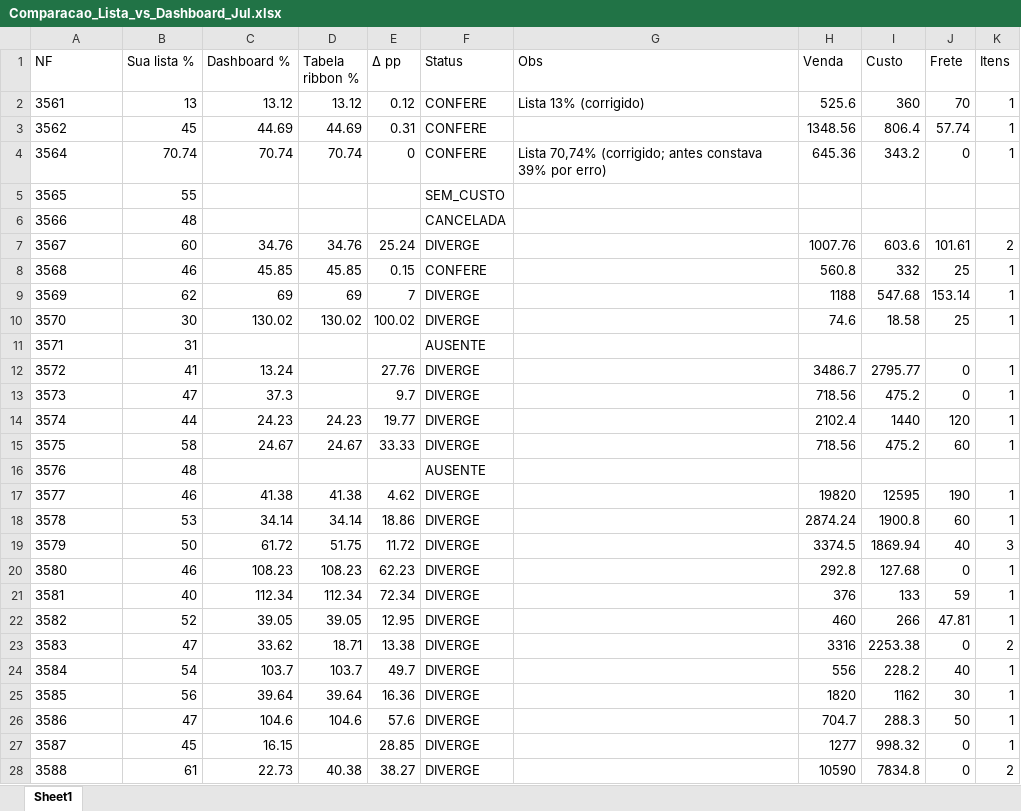
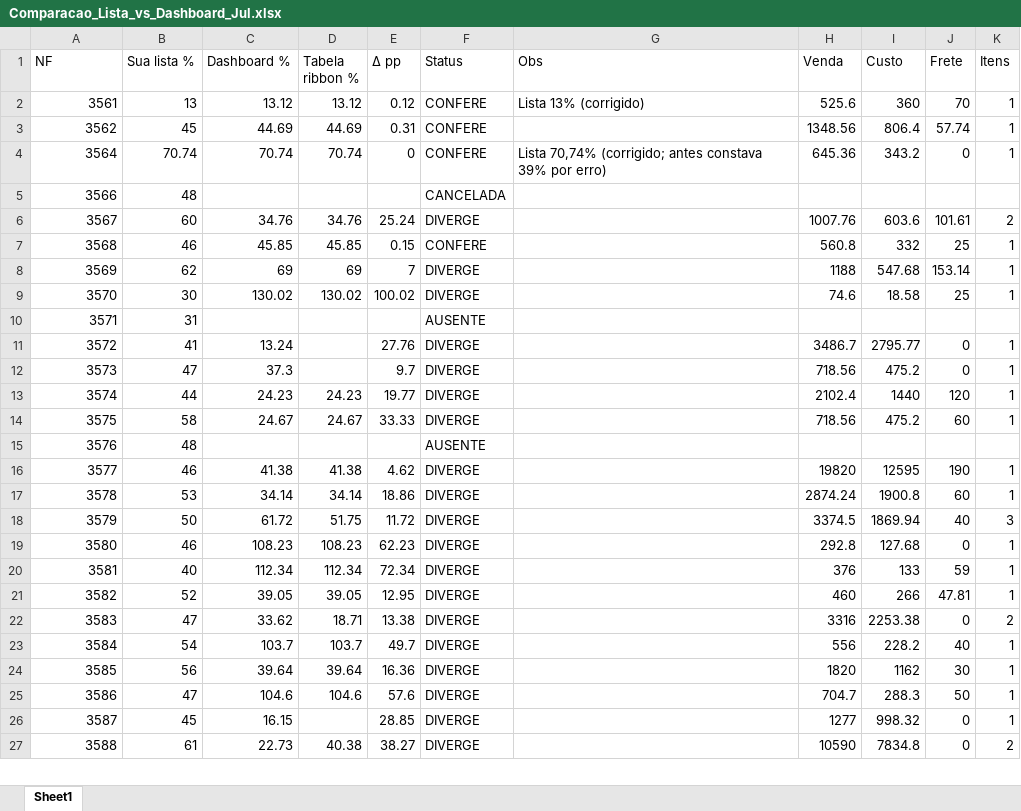
Before and after one commit to ribbontechbrasil/Faturamento, an Excel workbook: Comparacao_Lista_vs_Dashboard_Jul.xlsx, sheet Sheet1, drawn as a sheet; only a part is shown; values as stored, in another font and other column widths than the file's, no borders; removed rows and columns are numbered as before the commit, all else as after; the diff covers the shown part only; the diff names each change by its address in the sheet, - before the commit and + after, or states it on an @@ line.

```diff
--- a/Comparacao_Lista_vs_Dashboard_Jul.xlsx (sheet Sheet1)
+++ b/Comparacao_Lista_vs_Dashboard_Jul.xlsx (sheet Sheet1)
-A2:A4 alignment: left
+A2:A4 alignment: right
-row 5: 3565 | 55 |  |  |  | SEM_CUSTO
-A5:A27 alignment: left
+A5:A27 alignment: right
```
Also changed, not shown: cell formats elsewhere in this sheet, 2 other files.
